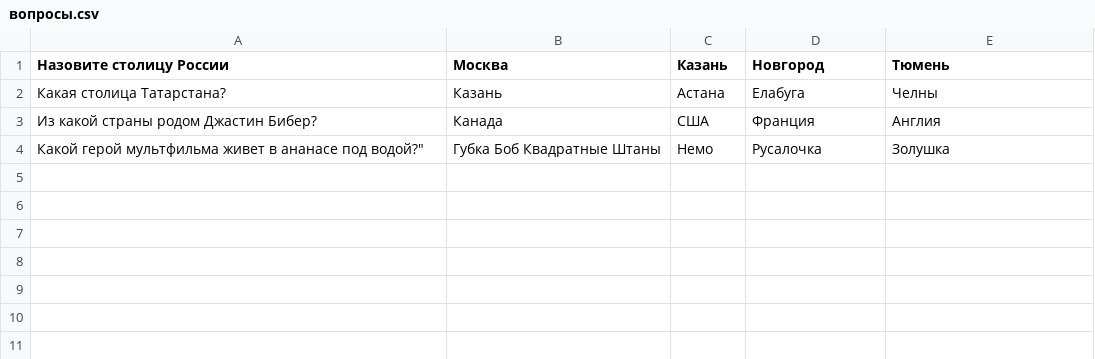
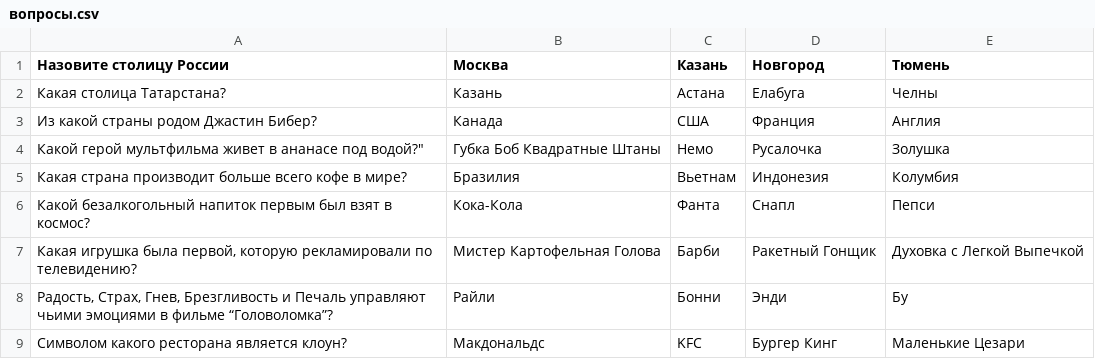
Before and after one commit to RezTimur/todo, a CSV file: 05_quiz/вопросы.csv, drawn as a sheet; the diff names each change by its address in the sheet, - before the commit and + after, or states it on an @@ line.

```diff
--- a/05_quiz/вопросы.csv
+++ b/05_quiz/вопросы.csv
+row 5: Какая страна производит больше всего кофе в мире? | Бразилия | Вьетнам | Индонезия | Колумбия
+row 6: Какой безалкогольный напиток первым был взят в космос? | Кока-Кола | Фанта | Снапл | Пепси
+row 7: Какая игрушка была первой, которую рекламировали по телевидению? | Мистер Картофельная Голова | Барби | Ракетный Гонщик | Духовка с Легкой Выпечкой
+row 8: Радость, Страх, Гнев, Брезгливость и Печаль управляют чьими эмоциями в фильме “Головоломка”? | Райли | Бонни | Энди | Бу
+row 9: Символом какого ресторана является клоун? | Макдональдс | KFC | Бургер Кинг | Маленькие Цезари
```
Also changed, not shown: 4 other files.
